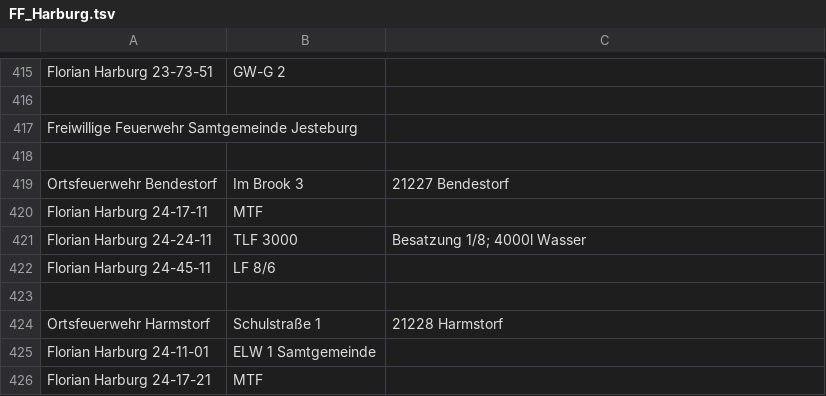
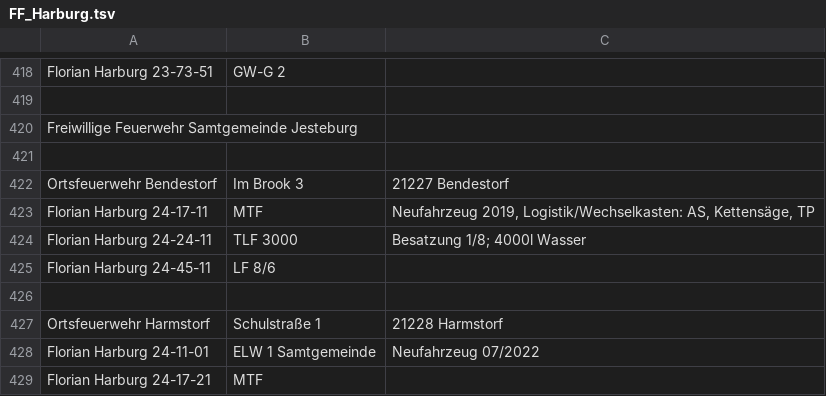
Before and after one commit to mnai/LSS-Fahrzeuglisten, a TSV file: Niedersachsen/Harburg (WL)/FF_Harburg.tsv, drawn as a sheet; only a part is shown, gaps mark what is left out; the diff covers the shown part only.

```diff
--- a/Niedersachsen/Harburg (WL)/FF_Harburg.tsv
+++ b/Niedersachsen/Harburg (WL)/FF_Harburg.tsv
@@ -419,3 +422,3 @@ Freiwillige Feuerwehr Samtgemeinde Jesteburg
 Ortsfeuerwehr Bendestorf	Im Brook 3	21227 Bendestorf
-Florian Harburg 24-17-11	MTF	
+Florian Harburg 24-17-11	MTF	Neufahrzeug 2019, Logistik/Wechselkasten: AS, Kettensäge, TP
 Florian Harburg 24-24-11	TLF 3000	Besatzung 1/8; 4000l Wasser
@@ -424,3 +427,3 @@ Florian Harburg 24-45-11	LF 8/6
 Ortsfeuerwehr Harmstorf	Schulstraße 1	21228 Harmstorf
-Florian Harburg 24-11-01	ELW 1 Samtgemeinde	
+Florian Harburg 24-11-01	ELW 1 Samtgemeinde	Neufahrzeug 07/2022
 Florian Harburg 24-17-21	MTF	
```
Also changed, not shown: 11 added rows, 8 removed rows and 13 edited cells elsewhere in this file.
